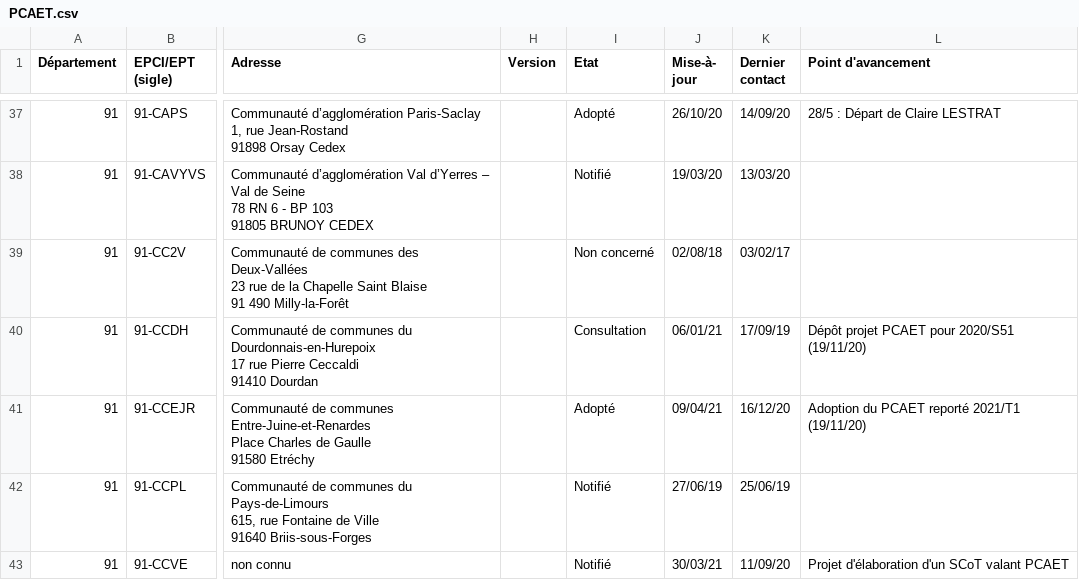
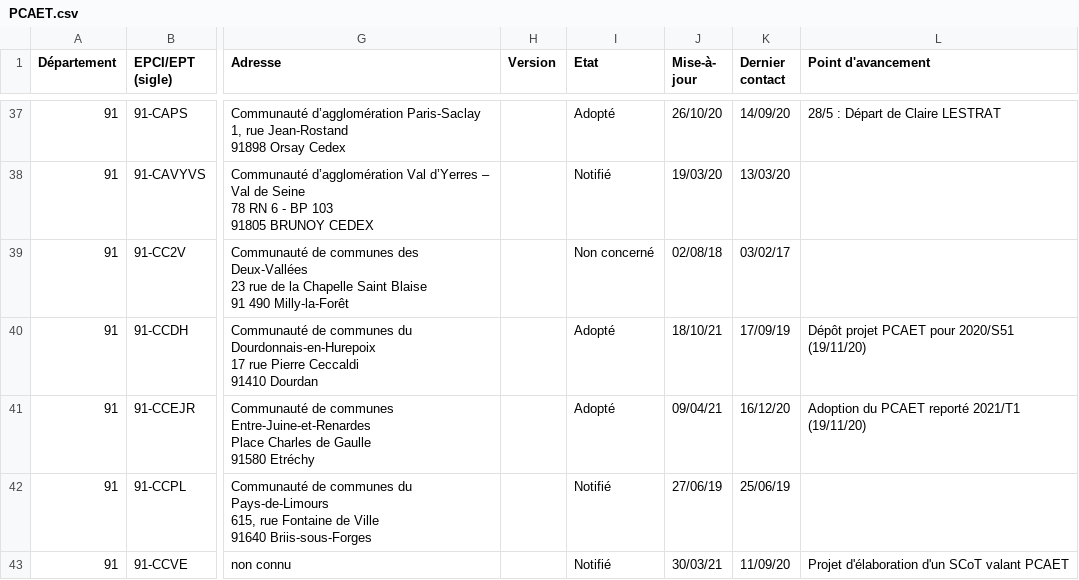
Before and after one commit to SECV-PEE/Tableau-de-bord-DRIEE, a CSV file: public/data/page8_territoires/PCAET.csv, drawn as a sheet; only a part is shown, gaps mark what is left out; the diff names each change by its address in the sheet, - before the commit and + after, or states it on an @@ line.

Commit message:
Update PCAET.csv

```diff
--- a/public/data/page8_territoires/PCAET.csv
+++ b/public/data/page8_territoires/PCAET.csv
-I40 (Etat): Consultation
+I40 (Etat): Adopté
-J40 (Mise-à- jour): 06/01/21
+J40 (Mise-à- jour): 18/10/21
```
